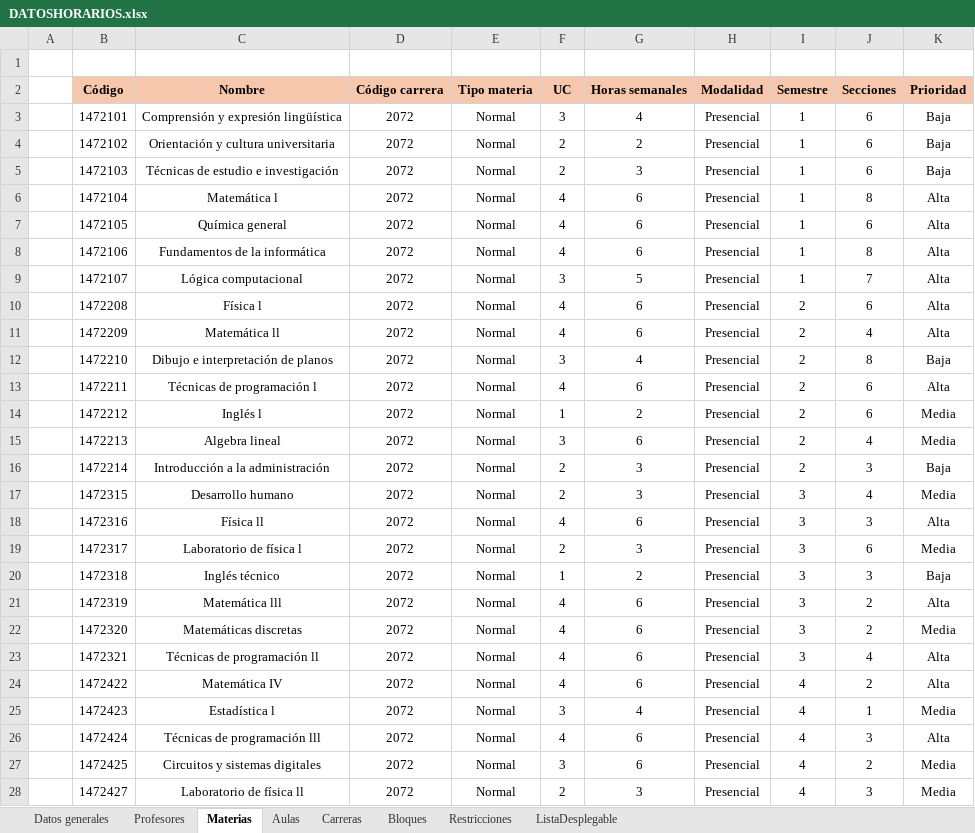
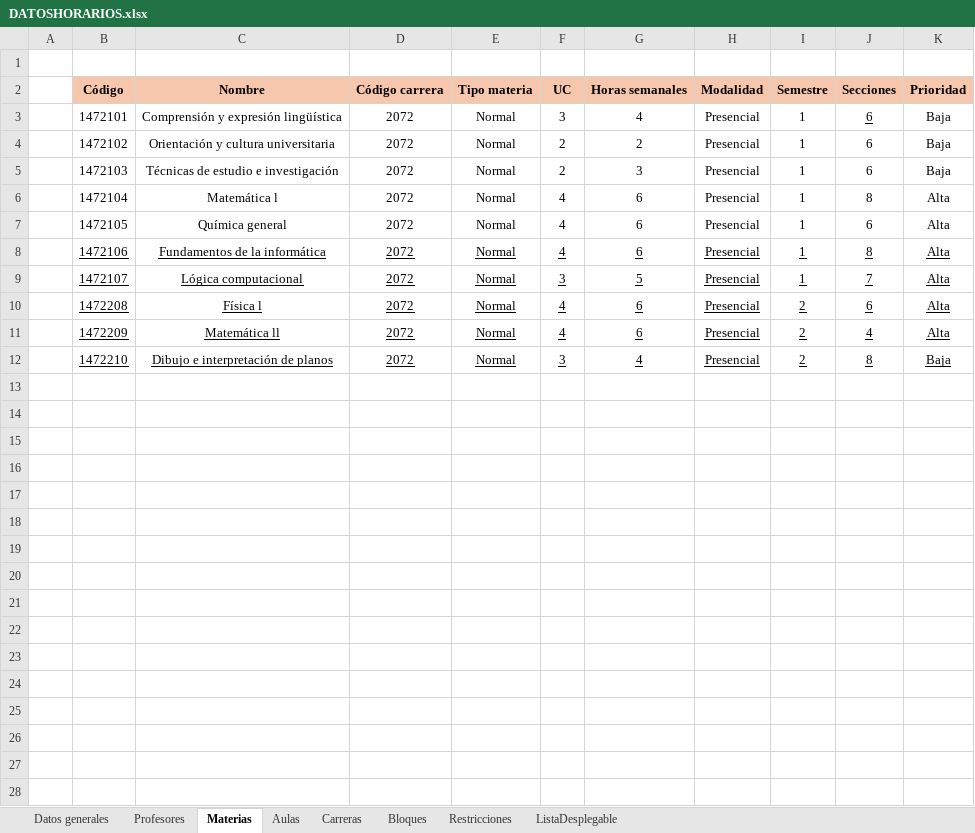
Before and after one commit to Jennorg/Generador-de-horarios, an Excel workbook: DATOSHORARIOS.xlsx, sheet Materias, drawn as a sheet; only a part is shown; values as stored, in another font and other column widths than the file's, no borders; the diff covers the shown part only; the diff names each change by its address in the sheet, - before the commit and + after, or states it on an @@ line.

```diff
--- a/DATOSHORARIOS.xlsx (sheet Materias)
+++ b/DATOSHORARIOS.xlsx (sheet Materias)
-J3 underline: off
+J3 underline: on
-B8:K12 underline: off
+B8:K12 underline: on
-row 13:  | 1472211 | Técnicas de programación l | 2072 | Normal | 4 | 6 | Presencial | 2 | 6 | Alta
-row 14:  | 1472212 | Inglés l | 2072 | Normal | 1 | 2 | Presencial | 2 | 6 | Media
-row 15:  | 1472213 | Algebra lineal | 2072 | Normal | 3 | 6 | Presencial | 2 | 4 | Media
-row 16:  | 1472214 | Introducción a la administración | 2072 | Normal | 2 | 3 | Presencial | 2 | 3 | Baja
-row 17:  | 1472315 | Desarrollo humano | 2072 | Normal | 2 | 3 | Presencial | 3 | 4 | Media
-row 18:  | 1472316 | Física ll | 2072 | Normal | 4 | 6 | Presencial | 3 | 3 | Alta
-row 19:  | 1472317 | Laboratorio de física l | 2072 | Normal | 2 | 3 | Presencial | 3 | 6 | Media
-row 20:  | 1472318 | Inglés técnico | 2072 | Normal | 1 | 2 | Presencial | 3 | 3 | Baja
-row 21:  | 1472319 | Matemática lll | 2072 | Normal | 4 | 6 | Presencial | 3 | 2 | Alta
-row 22:  | 1472320 | Matemáticas discretas | 2072 | Normal | 4 | 6 | Presencial | 3 | 2 | Media
-row 23:  | 1472321 | Técnicas de programación ll | 2072 | Normal | 4 | 6 | Presencial | 3 | 4 | Alta
-row 24:  | 1472422 | Matemática IV | 2072 | Normal | 4 | 6 | Presencial | 4 | 2 | Alta
-row 25:  | 1472423 | Estadística l | 2072 | Normal | 3 | 4 | Presencial | 4 | 1 | Media
-row 26:  | 1472424 | Técnicas de programación lll | 2072 | Normal | 4 | 6 | Presencial | 4 | 3 | Alta
-row 27:  | 1472425 | Circuitos y sistemas digitales | 2072 | Normal | 3 | 6 | Presencial | 4 | 2 | Media
-row 28:  | 1472427 | Laboratorio de física ll | 2072 | Normal | 2 | 3 | Presencial | 4 | 3 | Media
```
Also changed, not shown: 110 removed rows elsewhere in this sheet, 4 other files.
